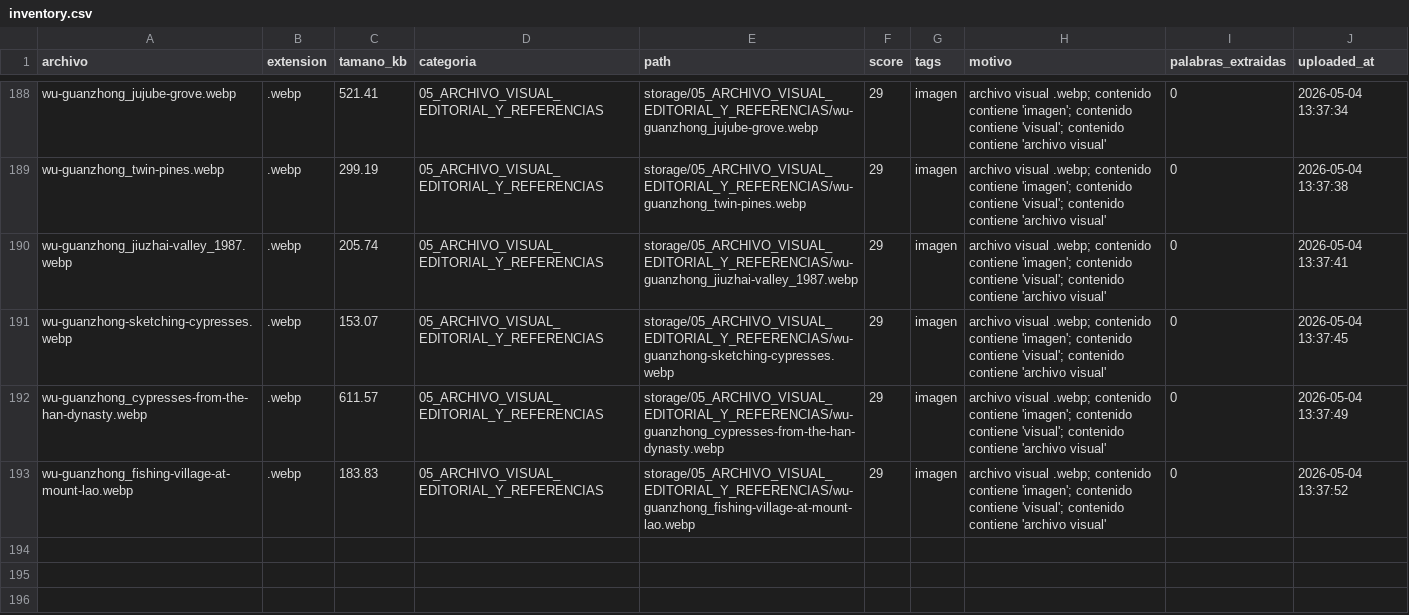
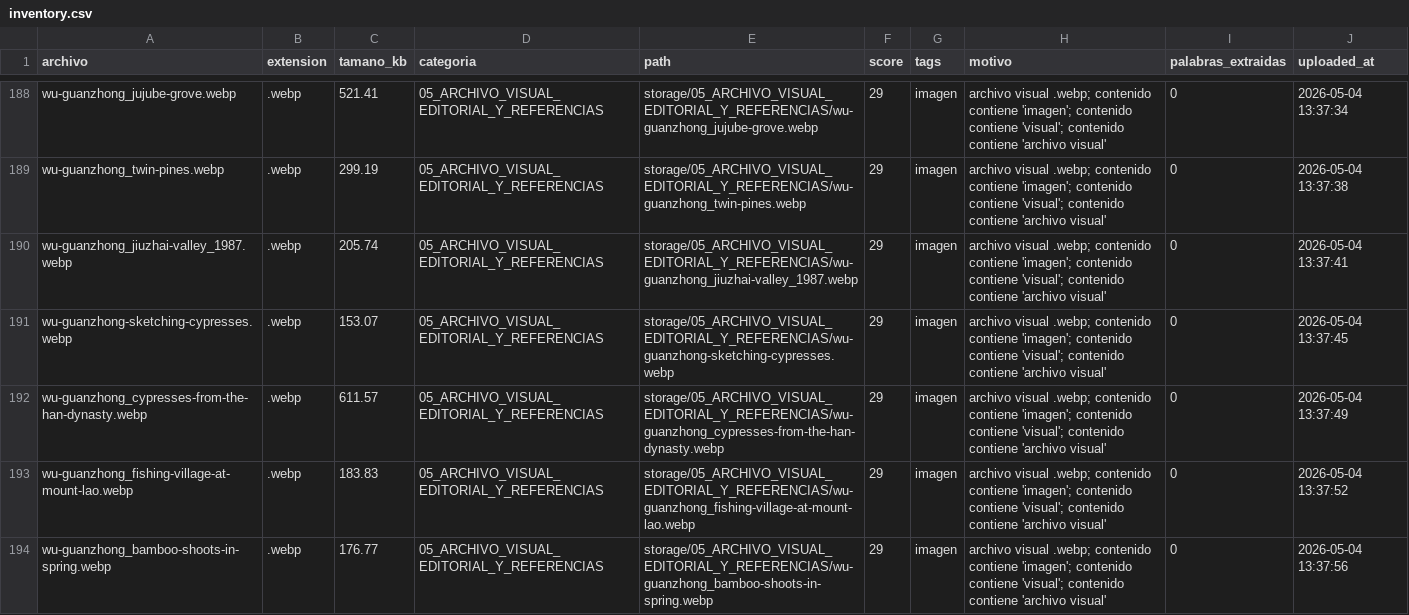
Before and after one commit to brandatta/casamatriz, a CSV file: data/inventory.csv, drawn as a sheet; only a part is shown, gaps mark what is left out.

Commit message:
Actualizar inventario Casa Matriz

```diff
--- a/data/inventory.csv
+++ b/data/inventory.csv
@@ -193 +193,2 @@ wu-guanzhong_cypresses-from-the-han-dynasty.webp,.webp,611.57,05_ARCHIVO_VISUAL_
 wu-guanzhong_fishing-village-at-mount-lao.webp,.webp,183.83,05_ARCHIVO_VISUAL_EDITORIAL_Y_REFERENCIAS,storage/05_ARCHIVO_VISUAL_EDITORIAL_Y_REFERENCIAS/wu-guanzhong_fishing-village-at-mount-lao.webp,29,imagen,archivo visual .webp; contenido contiene 'imagen'; contenido contiene 'visual'; contenido contiene 'archivo visual',0,2026-05-04 13:37:52
+wu-guanzhong_bamboo-shoots-in-spring.webp,.webp,176.77,05_ARCHIVO_VISUAL_EDITORIAL_Y_REFERENCIAS,storage/05_ARCHIVO_VISUAL_EDITORIAL_Y_REFERENCIAS/wu-guanzhong_bamboo-shoots-in-spring.webp,29,imagen,archivo visual .webp; contenido contiene 'imagen'; contenido contiene 'visual'; contenido contiene 'archivo visual',0,2026-05-04 13:37:56
```
